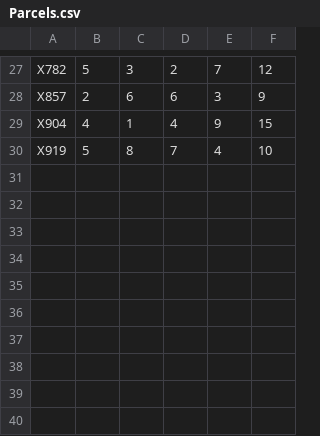
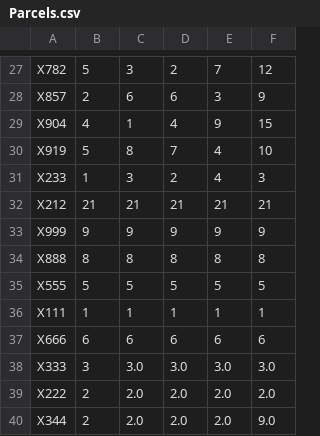
Before and after one commit to MusaAlam658/Parcel-Management, a CSV file: ParcelManagement/src/View/Parcels.csv, drawn as a sheet; only a part is shown, gaps mark what is left out.

```diff
--- a/ParcelManagement/src/View/Parcels.csv
+++ b/ParcelManagement/src/View/Parcels.csv
@@ -30 +30,11 @@ X904,4,1,4,9,15
 X919,5,8,7,4,10
+X233,1,3,2,4,3
+X212,21,21,21,21,21
+X999,9,9,9,9,9
+X888,8,8,8,8,8
+X555,5,5,5,5,5
+X111,1,1,1,1,1
+X666,6,6,6,6,6
+X333,3,3.0,3.0,3.0,3.0
+X222,2,2.0,2.0,2.0,2.0
+X344,2,2.0,2.0,2.0,9.0
```
Also changed, not shown: ParcelManagement/bin/View/Customers.csv, ParcelManagement/bin/View/Parcels.csv, 17 other files.
